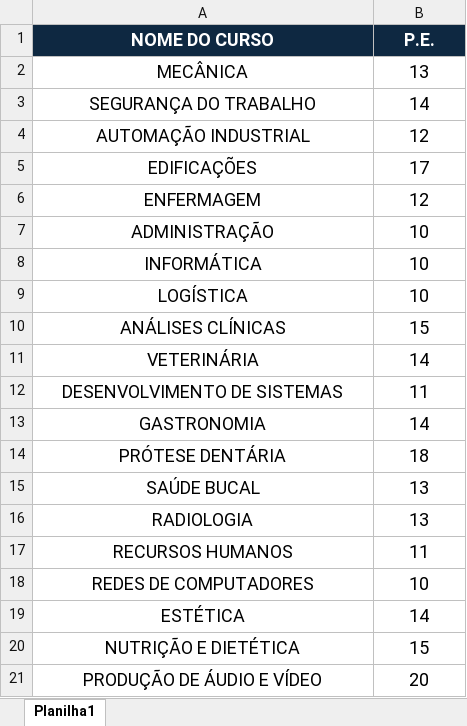
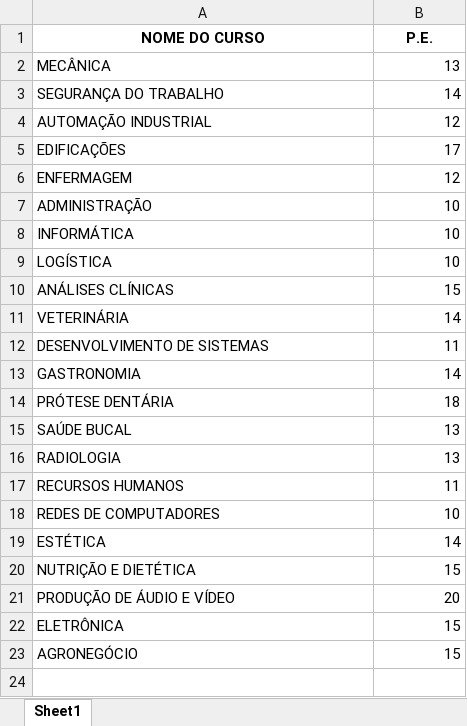
Before and after one commit to Sikkep/dashboard-turmas-estacio, an Excel workbook: upload/PE CT.xlsx, sheet Sheet1, drawn as a sheet; values as stored, in another font and other column widths than the file's, no borders; the diff names each change by its address in the sheet, - before the commit and + after, or states it on an @@ line.

Commit message:
Adiciona aviso de desistentes, renomeia para Matrículas Pendentes, adiciona PE Eletrônica e Agronegócio

```diff
--- a/upload/PE CT.xlsx (sheet Sheet1)
+++ b/upload/PE CT.xlsx (sheet Sheet1)
-sheet tab: Planilha1
+sheet tab: Sheet1
@@ A1:B21 text size: smaller @@
@@ A1:B1 fill: #0E2841 → none, text colour: #FFFFFF → black @@
-A2:A21 alignment: center
+A2:A21 alignment: left
-B2:B21 alignment: center
+B2:B21 alignment: right
+row 22: ELETRÔNICA | 15
+row 23: AGRONEGÓCIO | 15
```
Also changed, not shown: 3 other files.
